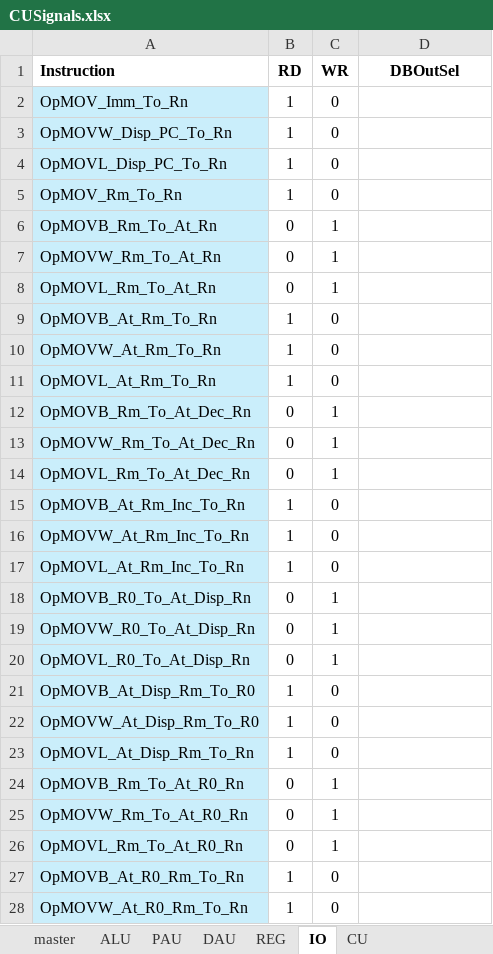
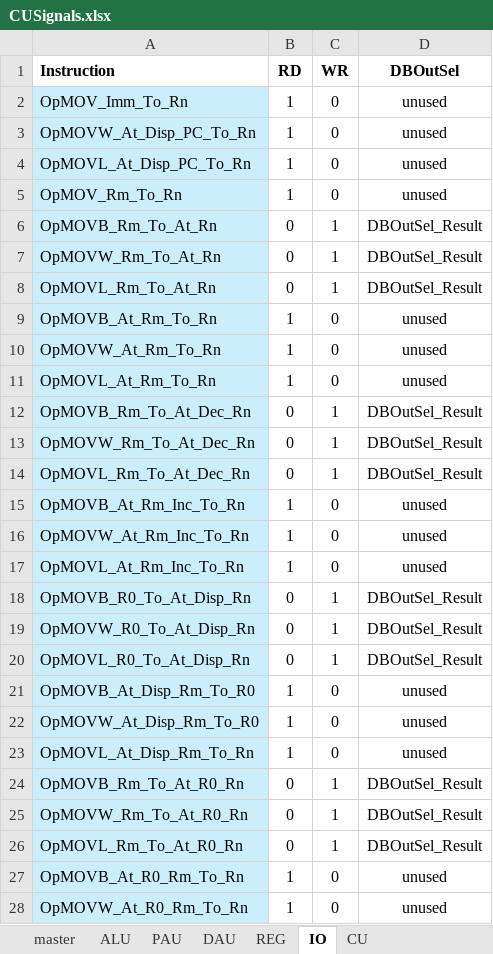
Before and after one commit to garrettknuf/EE188, an Excel workbook: HW2/autogen/CUSignals.xlsx, sheet IO, drawn as a sheet; only a part is shown; values as stored, in another font and other column widths than the file's, no borders; table styles not drawn; the diff covers the shown part only; the diff names each change by its address in the sheet, - before the commit and + after, or states it on an @@ line.

Commit message:
saving before changing to 32-bit data bus

```diff
--- a/HW2/autogen/CUSignals.xlsx (sheet IO)
+++ b/HW2/autogen/CUSignals.xlsx (sheet IO)
-D2:D5 (DBOutSel): (empty)
+D2:D5 (DBOutSel): unused
-A3 (Instruction): OpMOVW_Disp_PC_To_Rn
+A3 (Instruction): OpMOVW_At_Disp_PC_To_Rn
-A4 (Instruction): OpMOVL_Disp_PC_To_Rn
+A4 (Instruction): OpMOVL_At_Disp_PC_To_Rn
-D6:D8 (DBOutSel): (empty)
+D6:D8 (DBOutSel): DBOutSel_Result
-D9:D11 (DBOutSel): (empty)
+D9:D11 (DBOutSel): unused
-D12:D14 (DBOutSel): (empty)
+D12:D14 (DBOutSel): DBOutSel_Result
-D15:D17 (DBOutSel): (empty)
+D15:D17 (DBOutSel): unused
-D18:D20 (DBOutSel): (empty)
+D18:D20 (DBOutSel): DBOutSel_Result
-D21:D23 (DBOutSel): (empty)
+D21:D23 (DBOutSel): unused
-D24:D26 (DBOutSel): (empty)
+D24:D26 (DBOutSel): DBOutSel_Result
-D27:D28 (DBOutSel): (empty)
+D27:D28 (DBOutSel): unused
```
Also changed, not shown: 30 edited cells elsewhere in this sheet, sheet REG, sheet master, sheet DAU, 8 other files.
